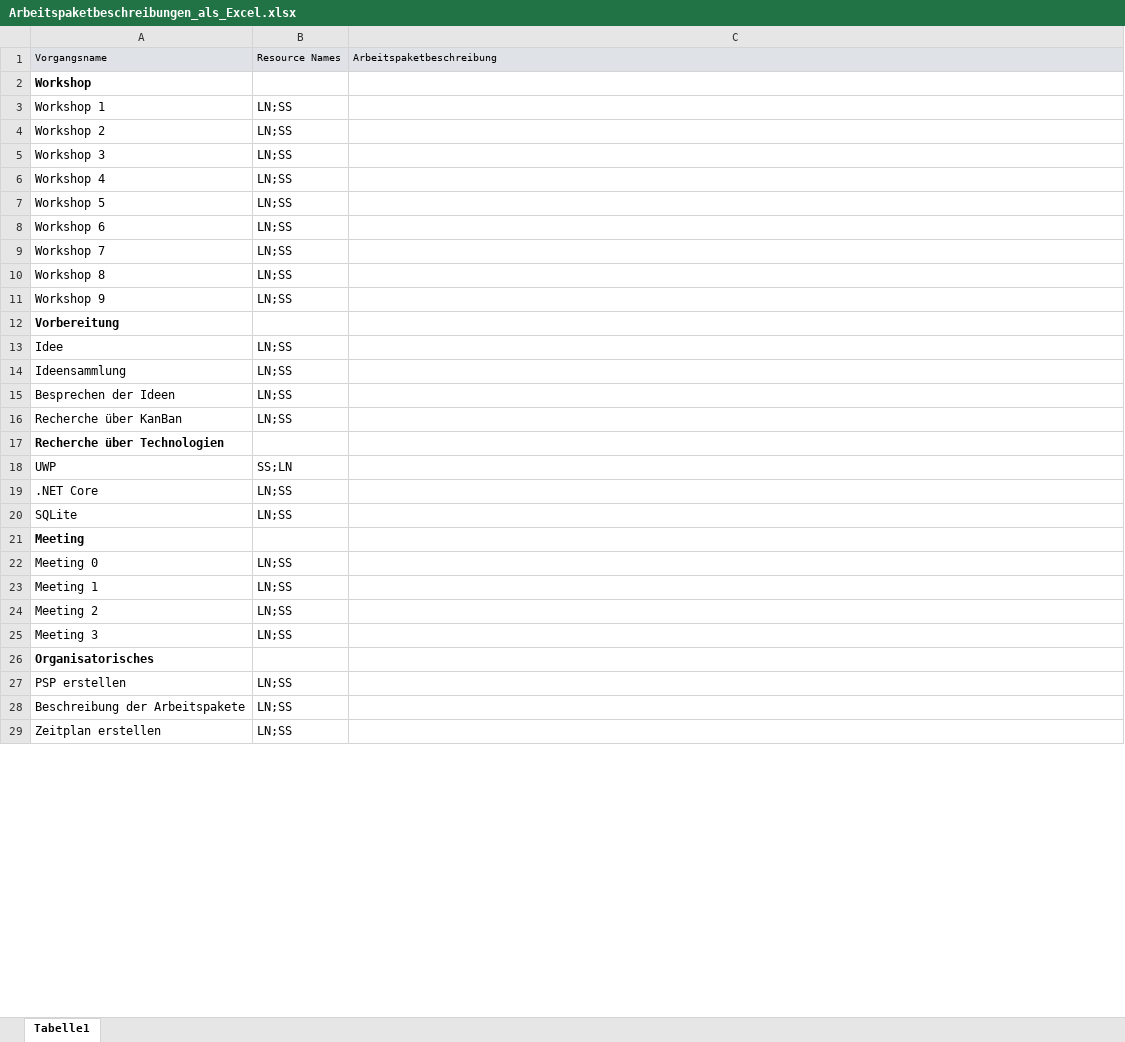
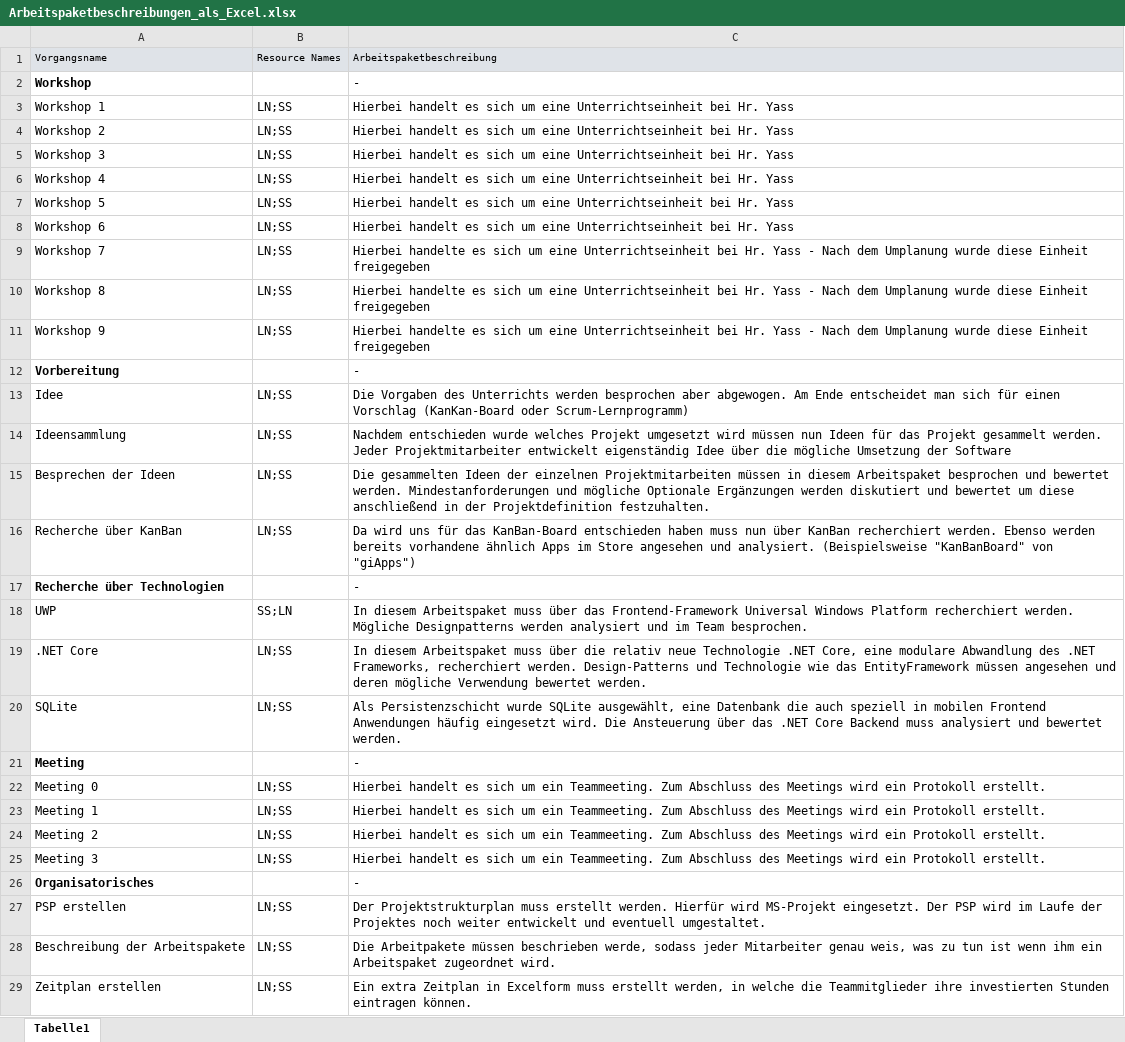
Before and after one commit to Kulu-M/KanBan-App, an Excel workbook: KanBan-App/Documents/Zeitmanagement/Arbeitspaketbeschreibungen_als_Excel.xlsx, sheet Tabelle1, drawn as a sheet; only a part is shown; values as stored, in another font and other column widths than the file's, no borders; the diff covers the shown part only; the diff names each change by its address in the sheet, - before the commit and + after, or states it on an @@ line.

Commit message:
Updated Arbeitspaketplanung according to new Gantt

```diff
--- a/KanBan-App/Documents/Zeitmanagement/Arbeitspaketbeschreibungen_als_Excel.xlsx (sheet Tabelle1)
+++ b/KanBan-App/Documents/Zeitmanagement/Arbeitspaketbeschreibungen_als_Excel.xlsx (sheet Tabelle1)
-C2: (empty)
+C2: -
-C3:C8: (empty)
+C3:C8: Hierbei handelt es sich um eine Unterrichtseinheit bei Hr. Yass
-C9:C11: (empty)
+C9:C11: Hierbei handelte es sich um eine Unterrichtseinheit bei Hr. Yass - Nach dem Umplanung wurde diese Einheit freigegeben
-C12: (empty)
+C12: -
-C13: (empty)
+C13: Die Vorgaben des Unterrichts werden besprochen aber abgewogen. Am Ende entscheidet man sich für einen Vorschlag (KanKan-Board oder Scrum-Lernprogramm)
-C14: (empty)
+C14: Nachdem entschieden wurde welches Projekt umgesetzt wird müssen nun Ideen für das Projekt gesammelt werden. Jeder Projektmitarbeiter entwickelt eigenständig Idee über die mögliche Umsetzung der Software
-C15: (empty)
+C15: Die gesammelten Ideen der einzelnen Projektmitarbeiten müssen in diesem Arbeitspaket besprochen und bewertet werden. Mindestanforderungen und mögliche Optionale Ergänzungen werden diskutiert und bewertet um diese anschließend in der Projektdefinition festzuhalten.
-C16: (empty)
+C16: Da wird uns für das KanBan-Board entschieden haben muss nun über KanBan recherchiert werden. Ebenso werden bereits vorhandene ähnlich Apps im Store angesehen und analysiert. (Beispielsweise "KanBanBoard" von "giApps")
-C17: (empty)
+C17: -
-C18: (empty)
+C18: In diesem Arbeitspaket muss über das Frontend-Framework Universal Windows Platform recherchiert werden. Mögliche Designpatterns werden analysiert und im Team besprochen.
-C19: (empty)
+C19: In diesem Arbeitspaket muss über die relativ neue Technologie .NET Core, eine modulare Abwandlung des .NET Frameworks, recherchiert werden. Design-Patterns und Technologie wie das EntityFramework müssen angesehen und deren mögliche Verwendung bewertet werden.
-C20: (empty)
+C20: Als Persistenzschicht wurde SQLite ausgewählt, eine Datenbank die auch speziell in mobilen Frontend Anwendungen häufig eingesetzt wird. Die Ansteuerung über das .NET Core Backend muss analysiert und bewertet werden.
-C21: (empty)
+C21: -
-C22:C25: (empty)
+C22:C25: Hierbei handelt es sich um ein Teammeeting. Zum Abschluss des Meetings wird ein Protokoll erstellt.
-C26: (empty)
+C26: -
-C27: (empty)
+C27: Der Projektstrukturplan muss erstellt werden. Hierfür wird MS-Projekt eingesetzt. Der PSP wird im Laufe der Projektes noch weiter entwickelt und eventuell umgestaltet.
-C28: (empty)
+C28: Die Arbeitpakete müssen beschrieben werde, sodass jeder Mitarbeiter genau weis, was zu tun ist wenn ihm ein Arbeitspaket zugeordnet wird.
-C29: (empty)
+C29: Ein extra Zeitplan in Excelform muss erstellt werden, in welche die Teammitglieder ihre investierten Stunden eintragen können.
```
Also changed, not shown: 21 edited cells elsewhere in this sheet.
